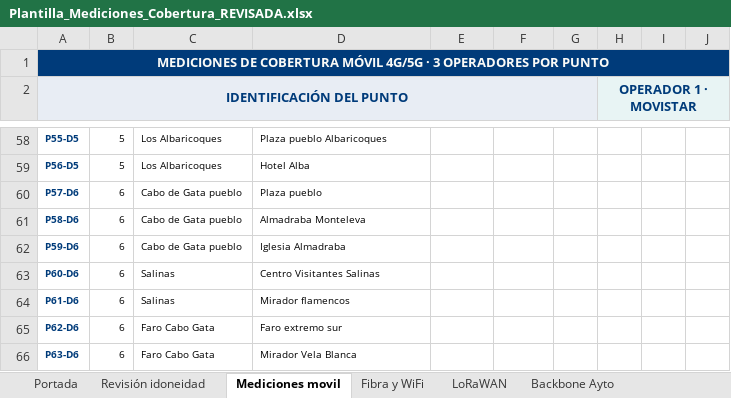
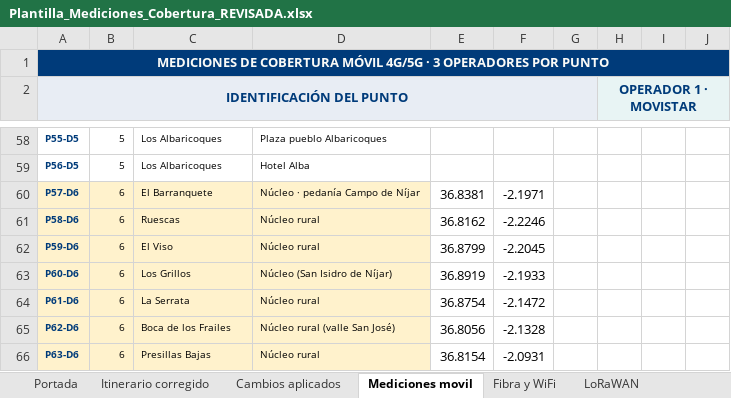
Before and after one commit to IT-Digittal/NijarApps, an Excel workbook: Plantilla_Mediciones_Cobertura_REVISADA.xlsx, sheet Mediciones movil, drawn as a sheet; only a part is shown, gaps mark what is left out; values as stored, in another font and other column widths than the file's, no borders; the diff covers the shown part only; the diff names each change by its address in the sheet, - before the commit and + after, or states it on an @@ line.

```diff
--- a/Plantilla_Mediciones_Cobertura_REVISADA.xlsx (sheet Mediciones movil)
+++ b/Plantilla_Mediciones_Cobertura_REVISADA.xlsx (sheet Mediciones movil)
-sheet tab: Revisión idoneidad
+sheet tab: Itinerario corregido
+sheet tab: Cambios aplicados
-A60:D66 fill: none
+A60:D66 fill: #FFF2CC
-C60: Cabo de Gata pueblo
+C60: El Barranquete
-D60: Plaza pueblo
+D60: Núcleo · pedanía Campo de Níjar
-E60: (empty)
+E60: 36.8381
-F60: (empty)
+F60: -2.1971
-C61: Cabo de Gata pueblo
+C61: Ruescas
-D61: Almadraba Monteleva
+D61: Núcleo rural
-E61: (empty)
+E61: 36.8162
-F61: (empty)
+F61: -2.2246
-C62: Cabo de Gata pueblo
+C62: El Viso
-D62: Iglesia Almadraba
+D62: Núcleo rural
-E62: (empty)
+E62: 36.8799
-F62: (empty)
+F62: -2.2045
-C63: Salinas
+C63: Los Grillos
-D63: Centro Visitantes Salinas
+D63: Núcleo (San Isidro de Níjar)
-E63: (empty)
+E63: 36.8919
-F63: (empty)
+F63: -2.1933
-C64: Salinas
+C64: La Serrata
-D64: Mirador flamencos
+D64: Núcleo rural
-E64: (empty)
+E64: 36.8754
-F64: (empty)
+F64: -2.1472
-C65: Faro Cabo Gata
+C65: Boca de los Frailes
-D65: Faro extremo sur
+D65: Núcleo rural (valle San José)
-E65: (empty)
+E65: 36.8056
-F65: (empty)
+F65: -2.1328
-C66: Faro Cabo Gata
+C66: Presillas Bajas
-D66: Mirador Vela Blanca
+D66: Núcleo rural
-E66: (empty)
+E66: 36.8154
-F66: (empty)
+F66: -2.0931
```
Also changed, not shown: 45 edited cells and cell formats elsewhere in this sheet, sheet Itinerario corregido, sheet LoRaWAN, sheet Fibra y WiFi, 2 other files.
